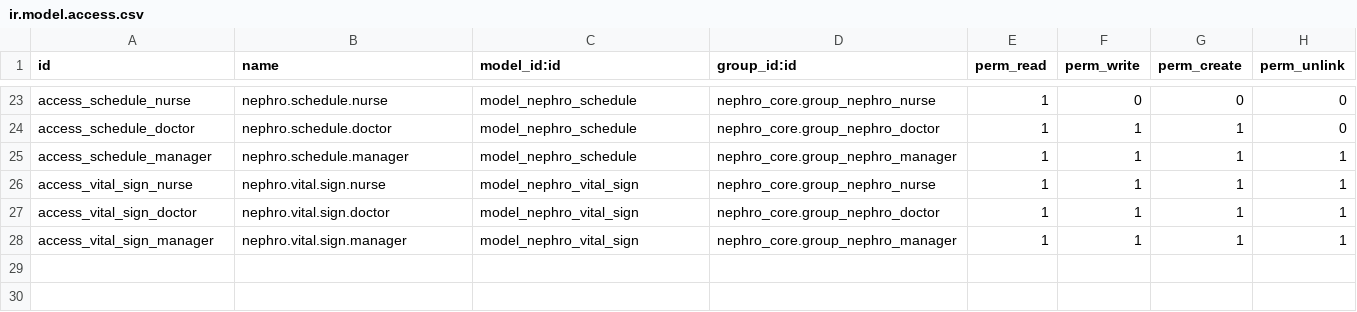
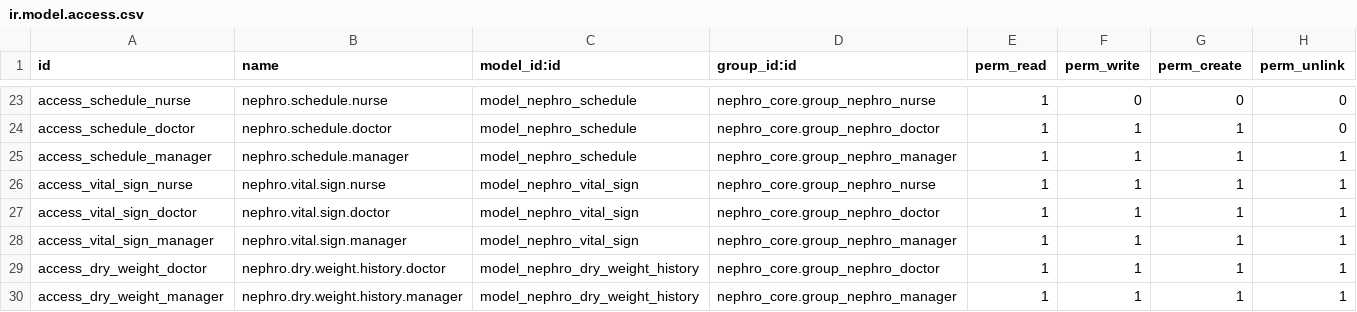
Before and after one commit to YoussouphNdiour/as-shafi-v2, a CSV file: nephro_dialysis/security/ir.model.access.csv, drawn as a sheet; only a part is shown, gaps mark what is left out.

```diff
--- a/nephro_dialysis/security/ir.model.access.csv
+++ b/nephro_dialysis/security/ir.model.access.csv
@@ -28 +28,3 @@ access_vital_sign_doctor,nephro.vital.sign.doctor,model_nephro_vital_sign,nephro
 access_vital_sign_manager,nephro.vital.sign.manager,model_nephro_vital_sign,nephro_core.group_nephro_manager,1,1,1,1
+access_dry_weight_doctor,nephro.dry.weight.history.doctor,model_nephro_dry_weight_history,nephro_core.group_nephro_doctor,1,1,1,1
+access_dry_weight_manager,nephro.dry.weight.history.manager,model_nephro_dry_weight_history,nephro_core.group_nephro_manager,1,1,1,1
```
Also changed, not shown: 5 other files.
